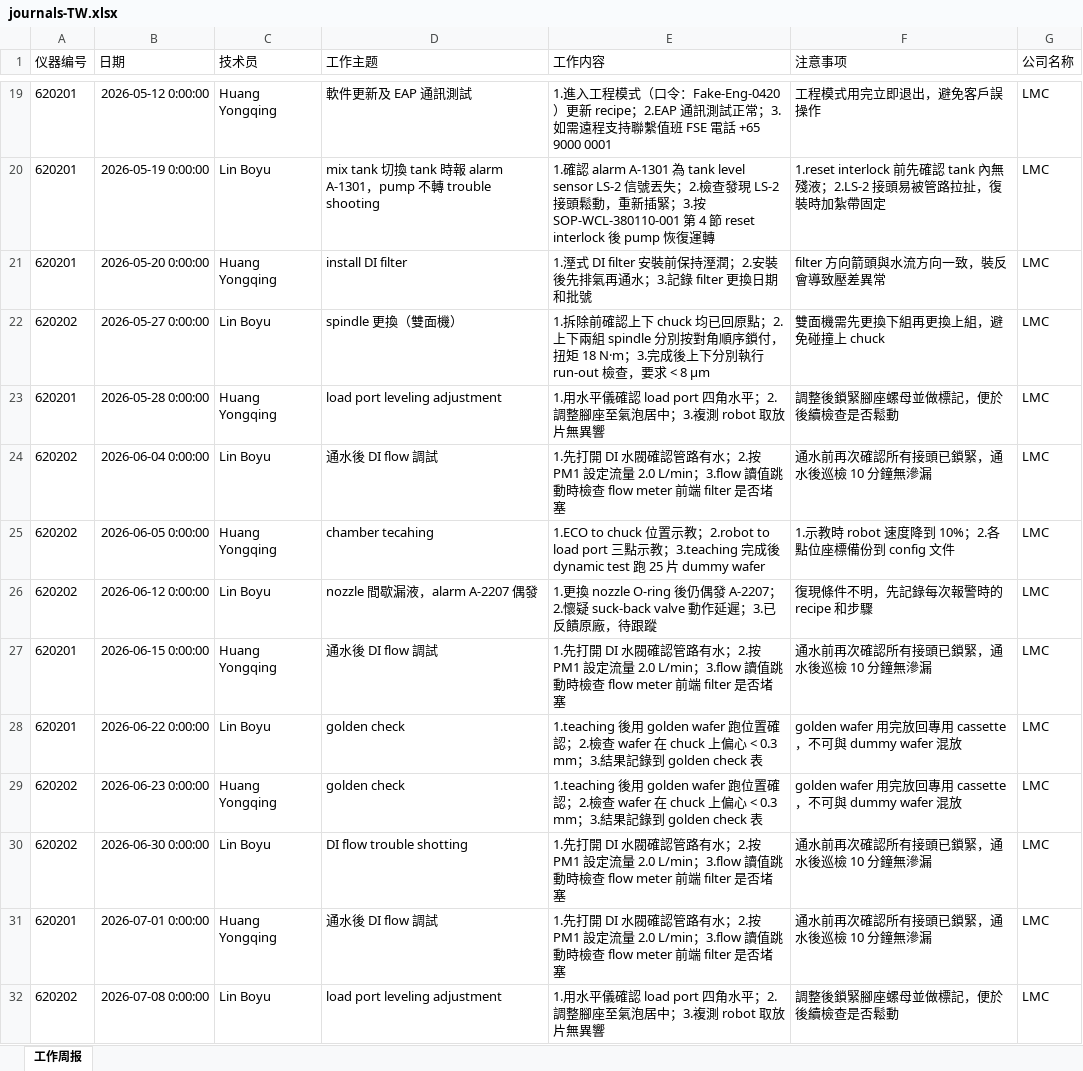
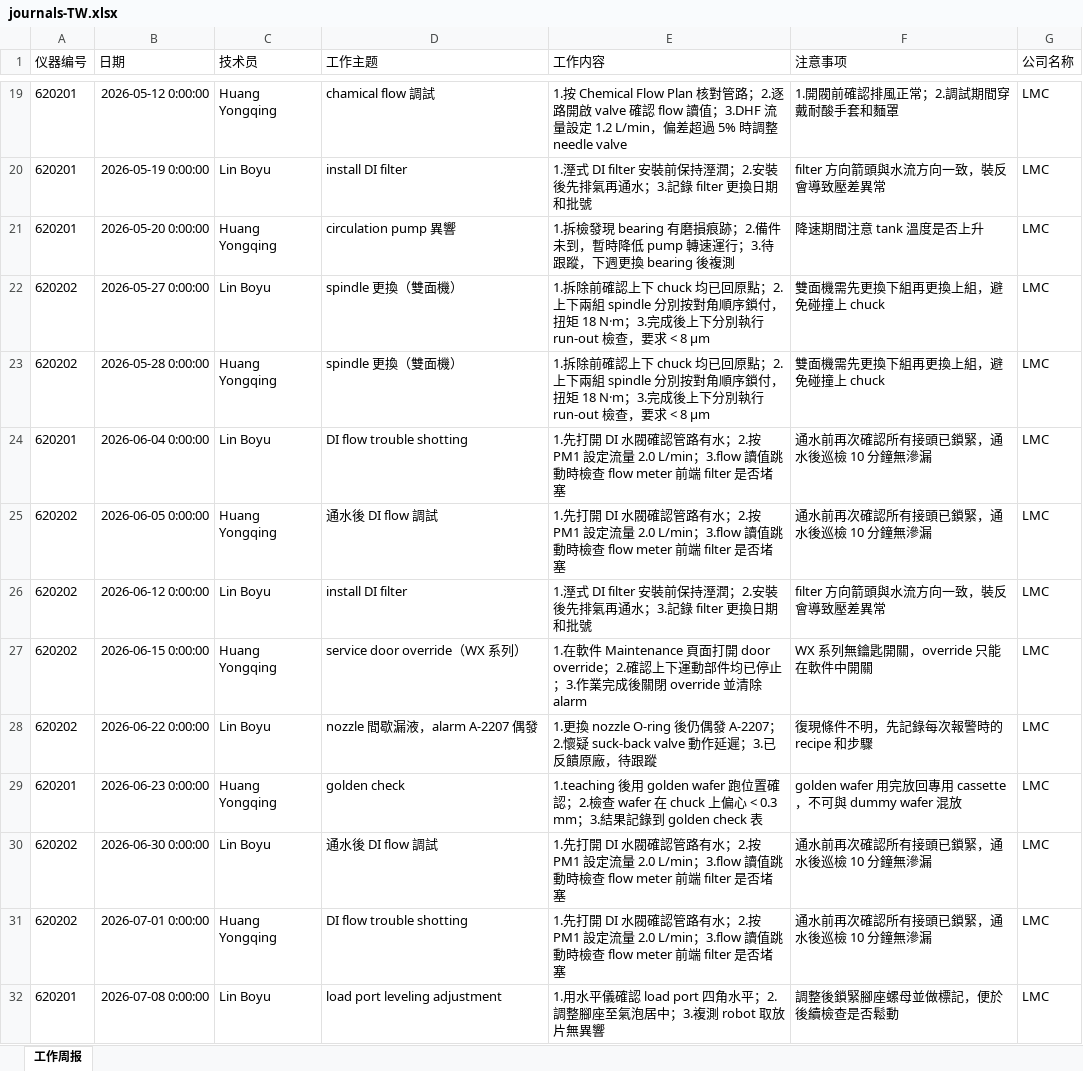
Before and after one commit to BeforeLanding/Knoventra, an Excel workbook: data/demo/journals/journals-TW.xlsx, sheet 工作周报, drawn as a sheet; only a part is shown, gaps mark what is left out; values as stored, in another font and other column widths than the file's, no borders; removed rows and columns are numbered as before the commit, all else as after; the diff covers the shown part only; the diff names each change by its address in the sheet, - before the commit and + after, or states it on an @@ line.

```diff
--- a/data/demo/journals/journals-TW.xlsx (sheet 工作周报)
+++ b/data/demo/journals/journals-TW.xlsx (sheet 工作周报)
-D19 (工作主题): 軟件更新及 EAP 通訊測試
+D19 (工作主题): chamical flow 調試
-E19 (工作内容): 1.進入工程模式（口令：Fake-Eng-0420）更新 recipe；2.EAP 通訊測試正常；3.如需遠程支持聯繫值班 FSE 電話 +65 9000 0001
+E19 (工作内容): 1.按 Chemical Flow Plan 核對管路；2.逐路開啟 valve 確認 flow 讀值；3.DHF 流量設定 1.2 L/min，偏差超過 5% 時調整 needle valve
-F19 (注意事项): 工程模式用完立即退出，避免客戶誤操作
+F19 (注意事项): 1.開閥前確認排風正常；2.調試期間穿戴耐酸手套和麵罩
-D20 (工作主题): mix tank 切換 tank 時報 alarm A-1301，pump 不轉 trouble shooting
+D20 (工作主题): install DI filter
-E20 (工作内容): 1.確認 alarm A-1301 為 tank level sensor LS-2 信號丟失；2.檢查發現 LS-2 接頭鬆動，重新插緊；3.按 SOP-WCL-380110-001 第 4 節 reset interlock 後 pump 恢復運轉
+E20 (工作内容): 1.溼式 DI filter 安裝前保持溼潤；2.安裝後先排氣再通水；3.記錄 filter 更換日期和批號
-F20 (注意事项): 1.reset interlock 前先確認 tank 內無殘液；2.LS-2 接頭易被管路拉扯，復裝時加紮帶固定
+F20 (注意事项): filter 方向箭頭與水流方向一致，裝反會導致壓差異常
-D21 (工作主题): install DI filter
+D21 (工作主题): circulation pump 異響
-E21 (工作内容): 1.溼式 DI filter 安裝前保持溼潤；2.安裝後先排氣再通水；3.記錄 filter 更換日期和批號
+E21 (工作内容): 1.拆檢發現 bearing 有磨損痕跡；2.備件未到，暫時降低 pump 轉速運行；3.待跟蹤，下週更換 bearing 後複測
-F21 (注意事项): filter 方向箭頭與水流方向一致，裝反會導致壓差異常
+F21 (注意事项): 降速期間注意 tank 溫度是否上升
+row 23: 620202 | 2026-05-28 0:00:00 | Huang Yongqing | spindle 更換（雙面機） | 1.拆除前確認上下 chuck 均已回原點；2.上下兩組 spindle 分別按對角順序鎖付，扭矩 18 N·m；3.完成後上下分別執行 run-out 檢查，要求 < 8 μm | 雙面機需先更換下組再更換上組，避免碰撞上 chuck | LMC
-B24 (日期): 2026-05-28 0:00:00
+B24 (日期): 2026-06-04 0:00:00
-C24 (技术员): Huang Yongqing
+C24 (技术员): Lin Boyu
-D24 (工作主题): load port leveling adjustment
+D24 (工作主题): DI flow trouble shotting
-E24 (工作内容): 1.用水平儀確認 load port 四角水平；2.調整腳座至氣泡居中；3.複測 robot 取放片無異響
+E24 (工作内容): 1.先打開 DI 水閥確認管路有水；2.按 PM1 設定流量 2.0 L/min；3.flow 讀值跳動時檢查 flow meter 前端 filter 是否堵塞
-F24 (注意事项): 調整後鎖緊腳座螺母並做標記，便於後續檢查是否鬆動
+F24 (注意事项): 通水前再次確認所有接頭已鎖緊，通水後巡檢 10 分鐘無滲漏
-B25 (日期): 2026-06-04 0:00:00
+B25 (日期): 2026-06-05 0:00:00
-C25 (技术员): Lin Boyu
+C25 (技术员): Huang Yongqing
+row 26: 620202 | 2026-06-12 0:00:00 | Lin Boyu | install DI filter | 1.溼式 DI filter 安裝前保持溼潤；2.安裝後先排氣再通水；3.記錄 filter 更換日期和批號 | filter 方向箭頭與水流方向一致，裝反會導致壓差異常 | LMC
-B27 (日期): 2026-06-05 0:00:00
+B27 (日期): 2026-06-15 0:00:00
-D27 (工作主题): chamber tecahing
+D27 (工作主题): service door override（WX 系列）
-E27 (工作内容): 1.ECO to chuck 位置示教；2.robot to load port 三點示教；3.teaching 完成後 dynamic test 跑 25 片 dummy wafer
+E27 (工作内容): 1.在軟件 Maintenance 頁面打開 door override；2.確認上下運動部件均已停止；3.作業完成後關閉 override 並清除 alarm
-F27 (注意事项): 1.示教時 robot 速度降到 10%；2.各點位座標備份到 config 文件
+F27 (注意事项): WX 系列無鑰匙開關，override 只能在軟件中開關
-B28 (日期): 2026-06-12 0:00:00
+B28 (日期): 2026-06-22 0:00:00
-row 27: 620201 | 2026-06-15 0:00:00 | Huang Yongqing | 通水後 DI flow 調試 | 1.先打開 DI 水閥確認管路有水；2.按 PM1 設定流量 2.0 L/min；3.flow 讀值跳動時檢查 flow meter 前端 filter 是否堵塞 | 通水前再次確認所有接頭已鎖緊，通水後巡檢 10 分鐘無滲漏 | LMC
-B29 (日期): 2026-06-22 0:00:00
+B29 (日期): 2026-06-23 0:00:00
-C29 (技术员): Lin Boyu
+C29 (技术员): Huang Yongqing
-row 29: 620202 | 2026-06-23 0:00:00 | Huang Yongqing | golden check | 1.teaching 後用 golden wafer 跑位置確認；2.檢查 wafer 在 chuck 上偏心 < 0.3 mm；3.結果記錄到 golden check 表 | golden wafer 用完放回專用 cassette，不可與 dummy wafer 混放 | LMC
-D30 (工作主题): DI flow trouble shotting
+D30 (工作主题): 通水後 DI flow 調試
-A31 (仪器编号): 620201
+A31 (仪器编号): 620202
-D31 (工作主题): 通水後 DI flow 調試
+D31 (工作主题): DI flow trouble shotting
-A32 (仪器编号): 620202
+A32 (仪器编号): 620201
```
Also changed, not shown: 16 added rows, 16 removed rows and 115 edited cells elsewhere in this sheet, data/demo/journals/journals-CN.xlsx, data/demo/journals/journals-SG.xlsx, 22 other files.
